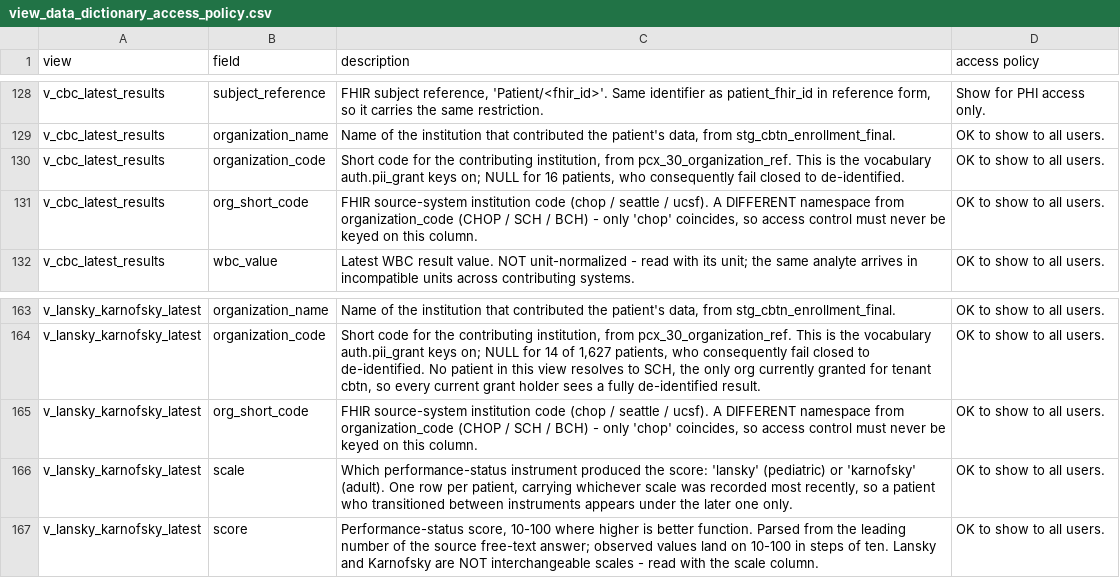
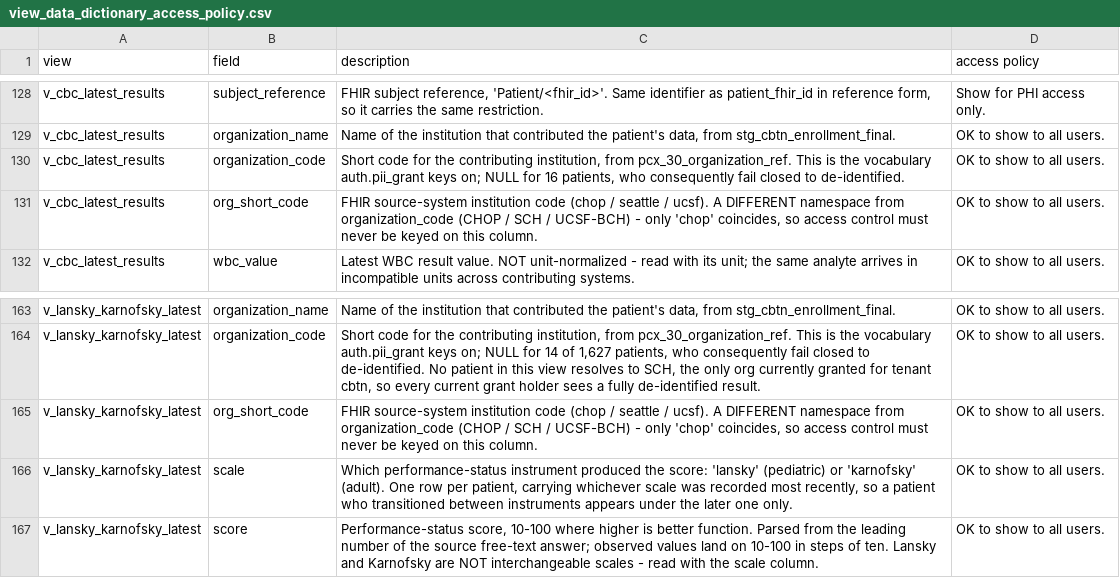
Before and after one commit to radiant-network/radiant-portal, a CSV file: backend/scripts/pcx_tables/view_data_dictionary_access_policy.csv, drawn as a sheet; only a part is shown, gaps mark what is left out.

```diff
--- a/backend/scripts/pcx_tables/view_data_dictionary_access_policy.csv
+++ b/backend/scripts/pcx_tables/view_data_dictionary_access_policy.csv
@@ -130,3 +130,3 @@ v_cbc_latest_results,organization_name,"Name of the institution that contributed
 v_cbc_latest_results,organization_code,"Short code for the contributing institution, from pcx_30_organization_ref. This is the vocabulary auth.pii_grant keys on; NULL for 16 patients, who consequently fail closed to de-identified.",OK to show to all users.
-v_cbc_latest_results,org_short_code,"FHIR source-system institution code (chop / seattle / ucsf). A DIFFERENT namespace from organization_code (CHOP / SCH / BCH) - only 'chop' coincides, so access control must never be keyed on this column.",OK to show to all users.
+v_cbc_latest_results,org_short_code,"FHIR source-system institution code (chop / seattle / ucsf). A DIFFERENT namespace from organization_code (CHOP / SCH / UCSF-BCH) - only 'chop' coincides, so access control must never be keyed on this column.",OK to show to all users.
 v_cbc_latest_results,wbc_value,Latest WBC result value. NOT unit-normalized - read with its unit; the same analyte arrives in incompatible units across contributing systems.,OK to show to all users.
@@ -164,3 +164,3 @@ v_lansky_karnofsky_latest,organization_name,"Name of the institution that contri
 v_lansky_karnofsky_latest,organization_code,"Short code for the contributing institution, from pcx_30_organization_ref. This is the vocabulary auth.pii_grant keys on; NULL for 14 of 1,627 patients, who consequently fail closed to de-identified. No patient in this view resolves to SCH, the only org currently granted for tenant cbtn, so every current grant holder sees a fully de-identified result.",OK to show to all users.
-v_lansky_karnofsky_latest,org_short_code,"FHIR source-system institution code (chop / seattle / ucsf). A DIFFERENT namespace from organization_code (CHOP / SCH / BCH) - only 'chop' coincides, so access control must never be keyed on this column.",OK to show to all users.
+v_lansky_karnofsky_latest,org_short_code,"FHIR source-system institution code (chop / seattle / ucsf). A DIFFERENT namespace from organization_code (CHOP / SCH / UCSF-BCH) - only 'chop' coincides, so access control must never be keyed on this column.",OK to show to all users.
 v_lansky_karnofsky_latest,scale,"Which performance-status instrument produced the score: 'lansky' (pediatric) or 'karnofsky' (adult). One row per patient, carrying whichever scale was recorded most recently, so a patient who transitioned between instruments appears under the later one only.",OK to show to all users.
```
Also changed, not shown: backend/scripts/pcx_tables/starrocks-dbt/starrocks_radiant/seeds/pcx_30_organization_ref.csv, 33 other files.
